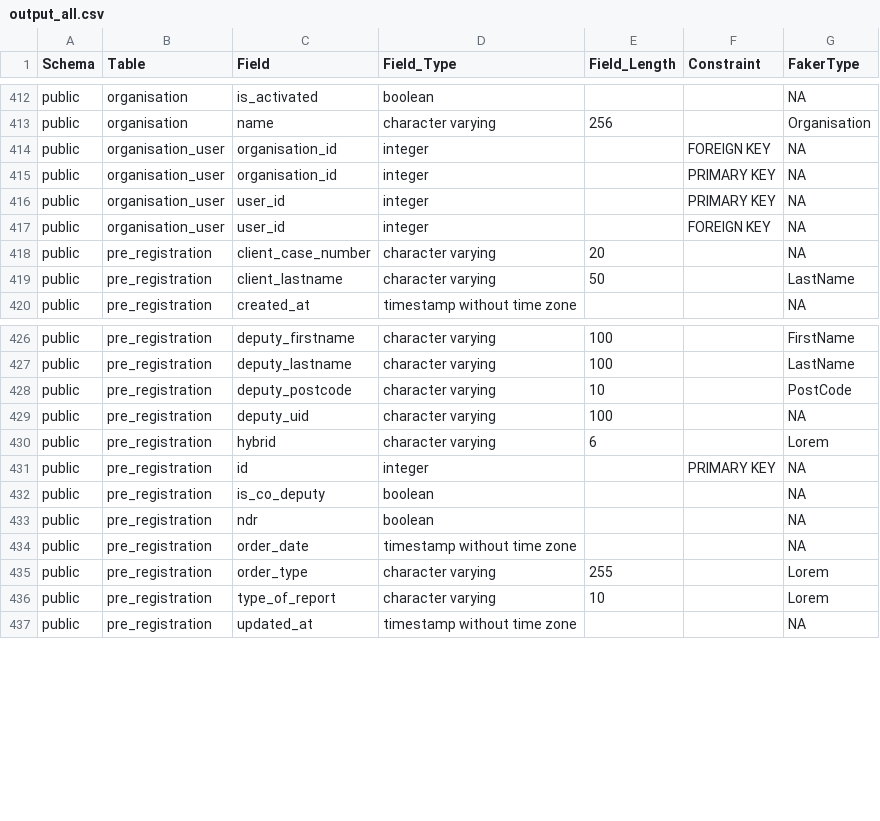
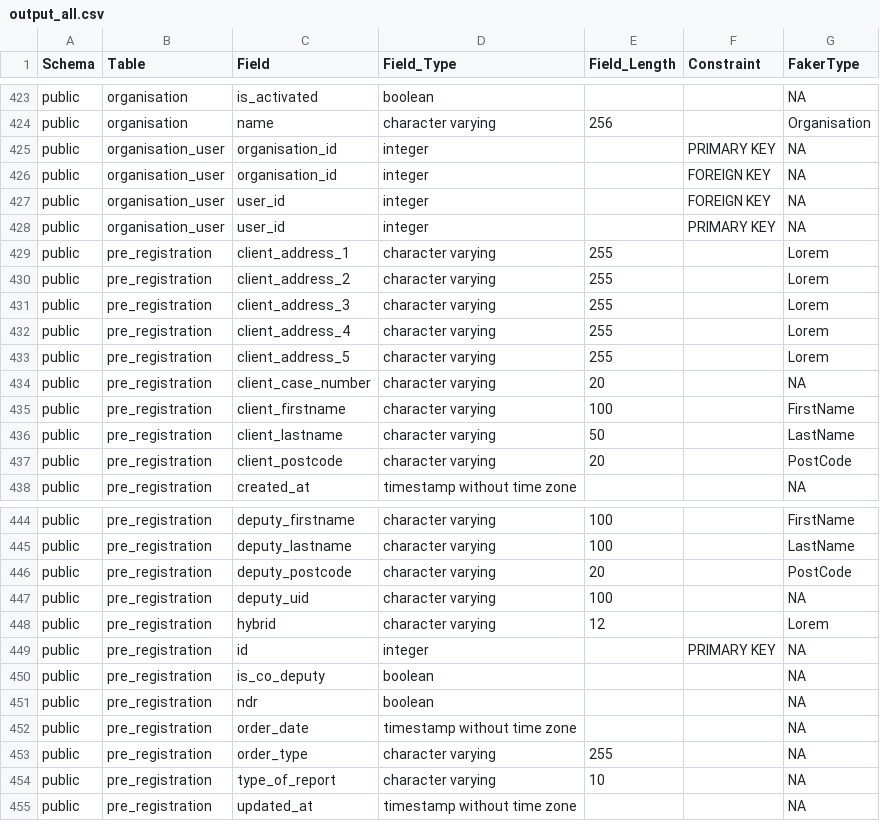
Before and after one commit to ministryofjustice/opg-digideps, a CSV file: orchestration/anonymisation/output_all.csv, drawn as a sheet; only a part is shown, gaps mark what is left out; the diff covers the shown part only.

Commit message:
DDLS-1193 fix some fields we don't want to anonymise (#2385)

```diff
--- a/orchestration/anonymisation/output_all.csv
+++ b/orchestration/anonymisation/output_all.csv
@@ -413,8 +424,15 @@ public,organisation,is_activated,boolean,,,NA
 public,organisation,name,character varying,256,,Organisation
+public,organisation_user,organisation_id,integer,,PRIMARY KEY,NA
 public,organisation_user,organisation_id,integer,,FOREIGN KEY,NA
-public,organisation_user,organisation_id,integer,,PRIMARY KEY,NA
+public,organisation_user,user_id,integer,,FOREIGN KEY,NA
 public,organisation_user,user_id,integer,,PRIMARY KEY,NA
-public,organisation_user,user_id,integer,,FOREIGN KEY,NA
+public,pre_registration,client_address_1,character varying,255,,Lorem
+public,pre_registration,client_address_2,character varying,255,,Lorem
+public,pre_registration,client_address_3,character varying,255,,Lorem
+public,pre_registration,client_address_4,character varying,255,,Lorem
+public,pre_registration,client_address_5,character varying,255,,Lorem
 public,pre_registration,client_case_number,character varying,20,,NA
+public,pre_registration,client_firstname,character varying,100,,FirstName
 public,pre_registration,client_lastname,character varying,50,,LastName
+public,pre_registration,client_postcode,character varying,20,,PostCode
 public,pre_registration,created_at,timestamp without time zone,,,NA
@@ -427,5 +445,5 @@ public,pre_registration,deputy_firstname,character varying,100,,FirstName
 public,pre_registration,deputy_lastname,character varying,100,,LastName
-public,pre_registration,deputy_postcode,character varying,10,,PostCode
+public,pre_registration,deputy_postcode,character varying,20,,PostCode
 public,pre_registration,deputy_uid,character varying,100,,NA
-public,pre_registration,hybrid,character varying,6,,Lorem
+public,pre_registration,hybrid,character varying,12,,Lorem
 public,pre_registration,id,integer,,PRIMARY KEY,NA
@@ -434,4 +452,4 @@ public,pre_registration,ndr,boolean,,,NA
 public,pre_registration,order_date,timestamp without time zone,,,NA
-public,pre_registration,order_type,character varying,255,,Lorem
-public,pre_registration,type_of_report,character varying,10,,Lorem
+public,pre_registration,order_type,character varying,255,,NA
+public,pre_registration,type_of_report,character varying,10,,NA
 public,pre_registration,updated_at,timestamp without time zone,,,NA
```
Also changed, not shown: 11 added rows, 1 moved row and 12 edited cells elsewhere in this file, orchestration/anonymisation/config_data.csv, 2 other files.
